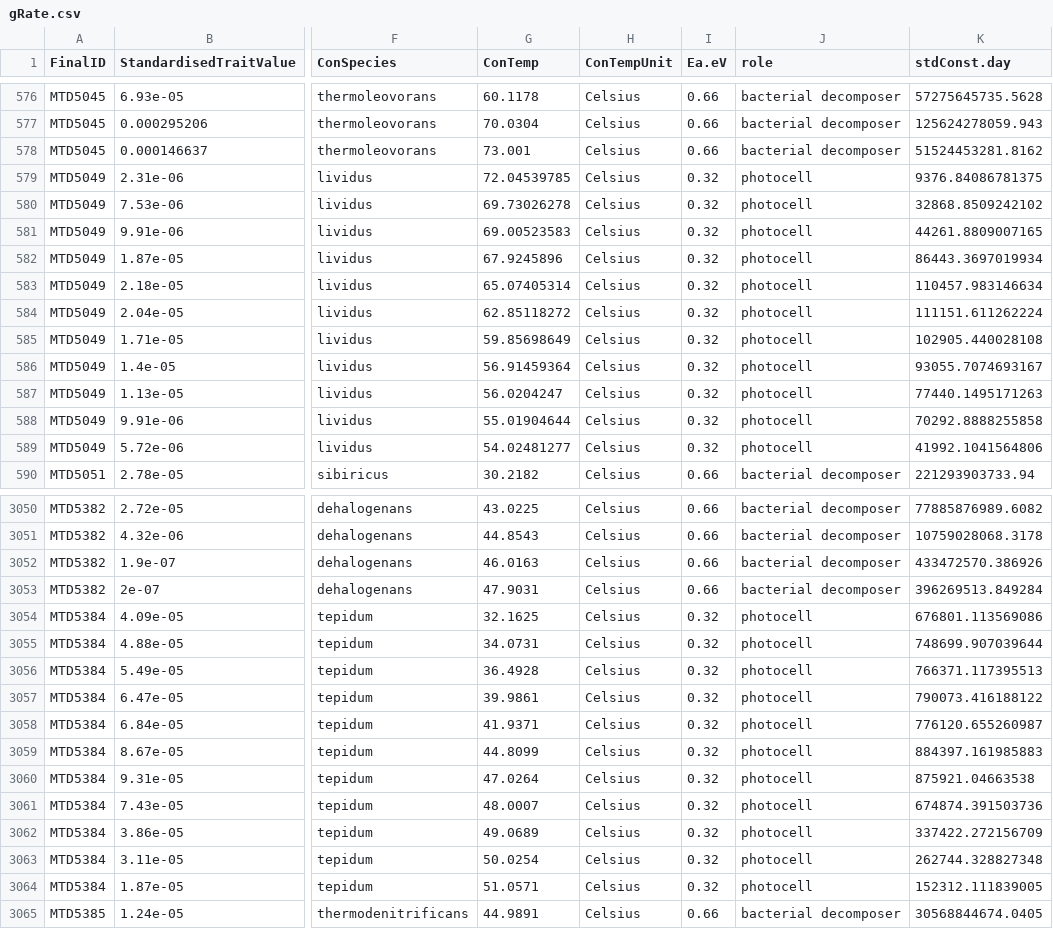
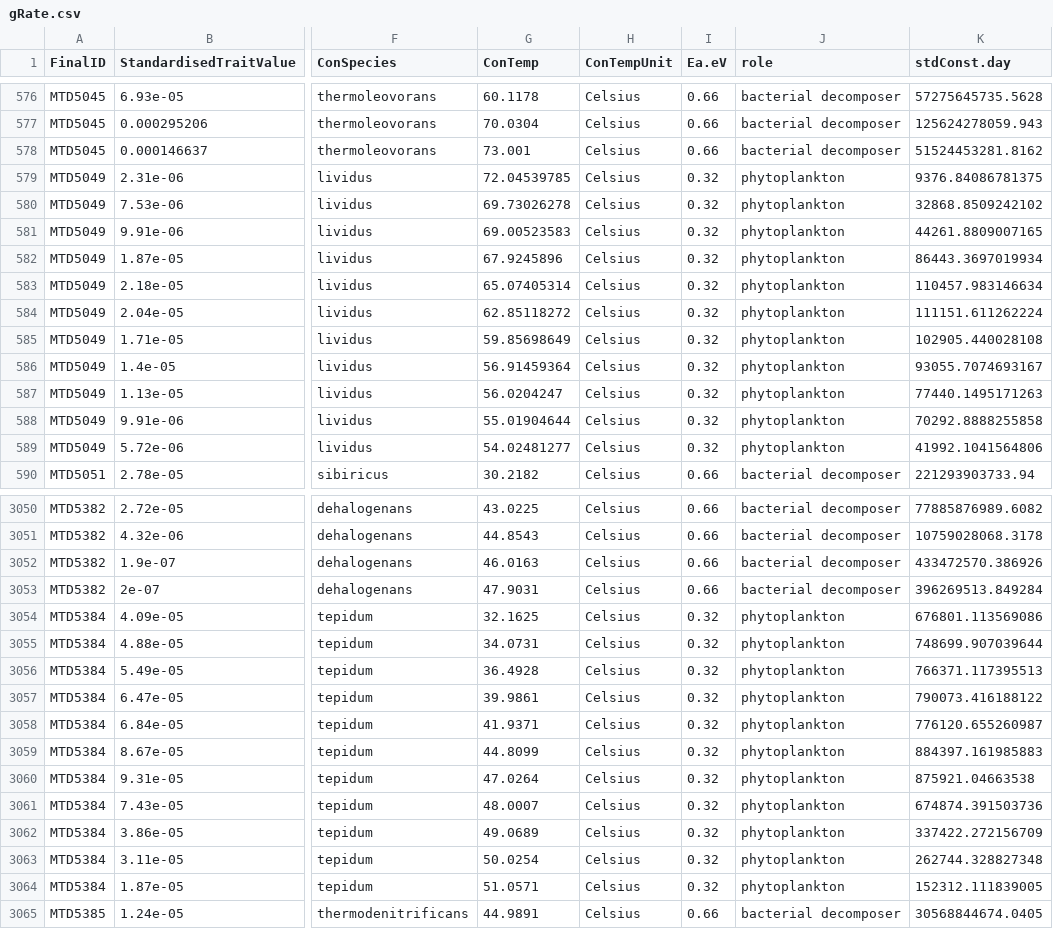
Before and after one commit to ph-u/PhyBac_C-Capture, a CSV file: data/gRate.csv, drawn as a sheet; only a part is shown, gaps mark what is left out; the diff covers the shown part only; the diff names each change by its address in the sheet, - before the commit and + after, or states it on an @@ line.

```diff
--- a/data/gRate.csv
+++ b/data/gRate.csv
-J579:J589 (role): photocell
+J579:J589 (role): phytoplankton
-J3054:J3064 (role): photocell
+J3054:J3064 (role): phytoplankton
```
Also changed, not shown: 34 edited cells elsewhere in this file, 2 other files.
